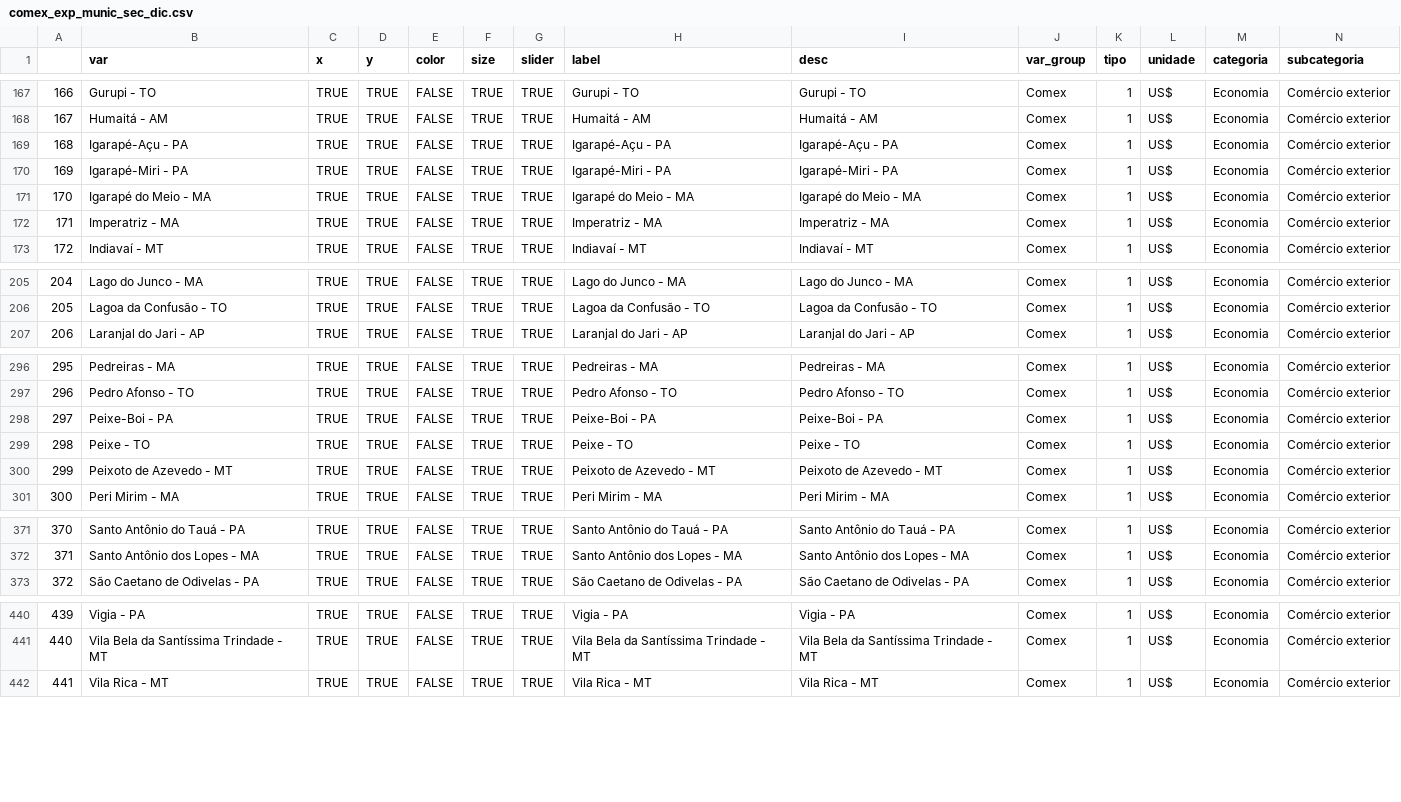
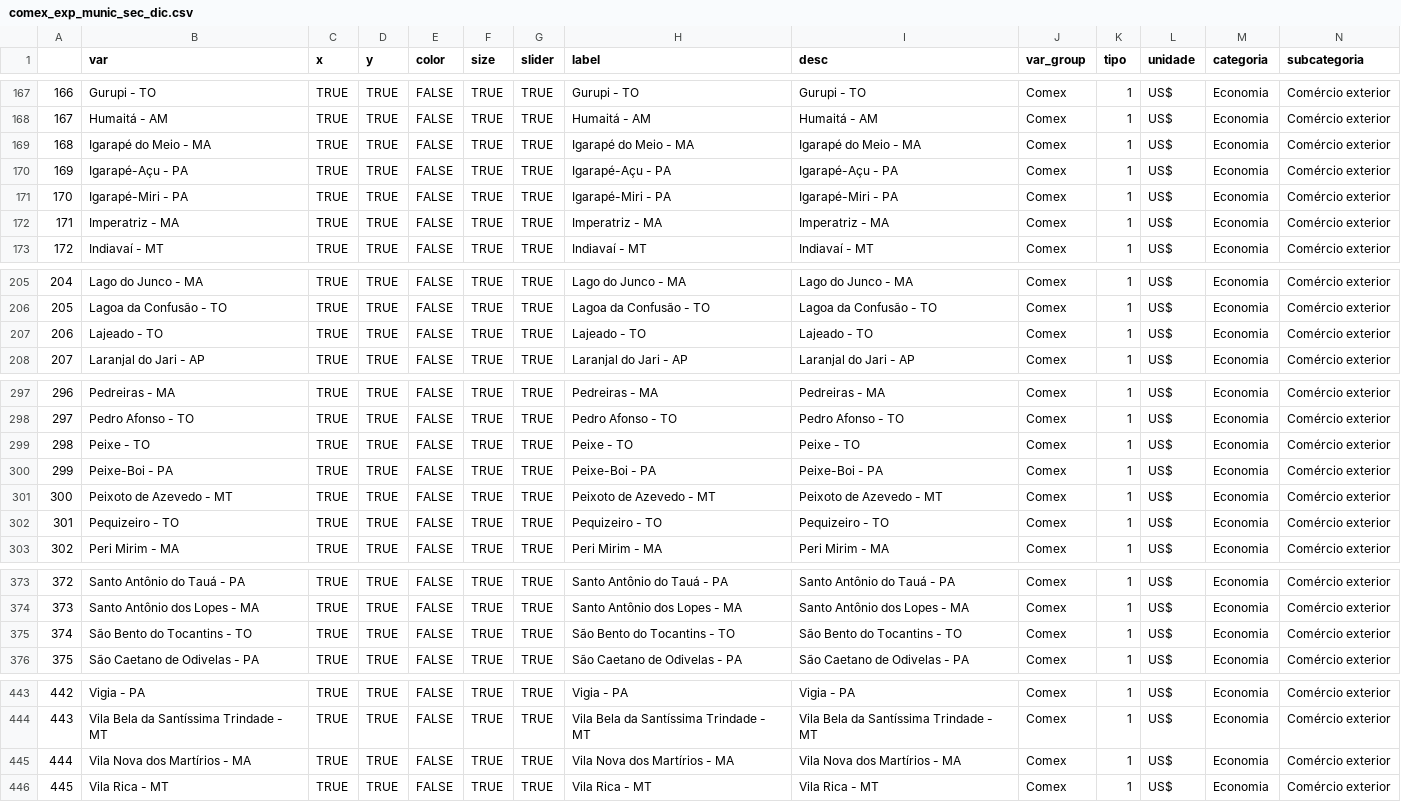
Before and after one commit to datazoompuc/datazoom_viz, a CSV file: data/comex_exp_munic_sec_dic.csv, drawn as a sheet; only a part is shown, gaps mark what is left out; addresses are those after the commit; the diff names each change by its address in the sheet, - before the commit and + after, or states it on an @@ line.

```diff
--- a/data/comex_exp_munic_sec_dic.csv
+++ b/data/comex_exp_munic_sec_dic.csv
@@ row 171 moved to row 169: 168 @@
@@ column A renumbered from row 170 down @@
+row 207: 206 | Lajeado - TO | TRUE | TRUE | FALSE | TRUE | TRUE | Lajeado - TO | Lajeado - TO | Comex | 1 | US$ | Economia | Comércio exterior
+row 302: 301 | Pequizeiro - TO | TRUE | TRUE | FALSE | TRUE | TRUE | Pequizeiro - TO | Pequizeiro - TO | Comex | 1 | US$ | Economia | Comércio exterior
+row 375: 374 | São Bento do Tocantins - TO | TRUE | TRUE | FALSE | TRUE | TRUE | São Bento do Tocantins - TO | São Bento do Tocantins - TO | Comex | 1 | US$ | Economia | Comércio exterior
+row 445: 444 | Vila Nova dos Martírios - MA | TRUE | TRUE | FALSE | TRUE | TRUE | Vila Nova dos Martírios - MA | Vila Nova dos Martírios - MA | Comex | 1 | US$ | Economia | Comércio exterior
```
Also changed, not shown: data/comex_exp_munic_sec_en_dic.csv, data/comex_exp_munic_sh2_dic.csv, 37 other files.
